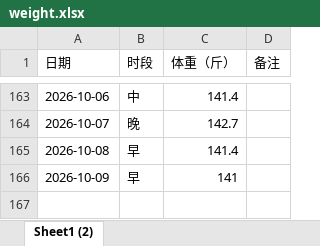
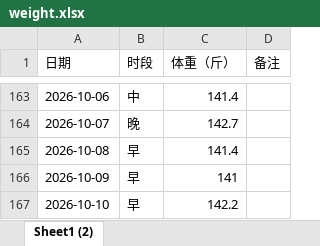
Before and after one commit to Sumer0825/Sumer, an Excel workbook: data/weight.xlsx, sheet Sheet1 (2), drawn as a sheet; only a part is shown, gaps mark what is left out; values as stored, in another font and other column widths than the file's, no borders; the diff names each change by its address in the sheet, - before the commit and + after, or states it on an @@ line.

Commit message:
更新体重数据 2026-10-17

```diff
--- a/data/weight.xlsx (sheet Sheet1 (2))
+++ b/data/weight.xlsx (sheet Sheet1 (2))
+row 167: 2026-10-10 | 早 | 142.2
```
